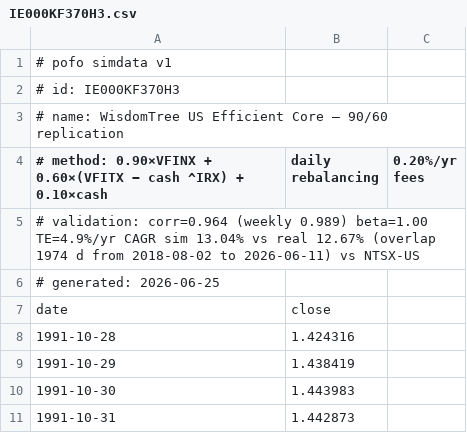
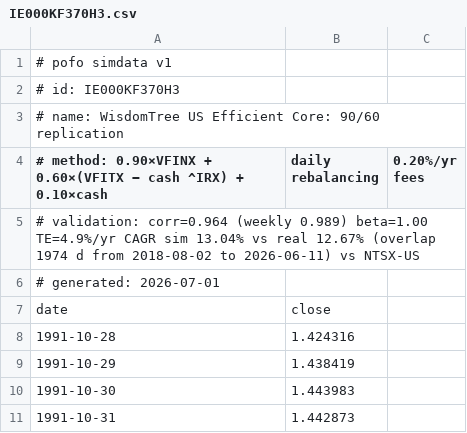
Before and after one commit to bpineau/pofo, a CSV file: pkg/datasets/simdata/IE000KF370H3.csv, drawn as a sheet; only a part is shown.

```diff
--- a/pkg/datasets/simdata/IE000KF370H3.csv
+++ b/pkg/datasets/simdata/IE000KF370H3.csv
@@ -2,6 +2,6 @@
 # id: IE000KF370H3
-# name: WisdomTree US Efficient Core — 90/60 replication
+# name: WisdomTree US Efficient Core: 90/60 replication
 # method: 0.90×VFINX + 0.60×(VFITX − cash ^IRX) + 0.10×cash, daily rebalancing, 0.20%/yr fees
 # validation: corr=0.964 (weekly 0.989) beta=1.00 TE=4.9%/yr CAGR sim 13.04% vs real 12.67% (overlap 1974 d from 2018-08-02 to 2026-06-11) vs NTSX-US
-# generated: 2026-06-25
+# generated: 2026-07-01
 date,close
```
Also changed, not shown: pkg/datasets/simdata/IE000O1VI174.csv, pkg/datasets/simdata/IE000S67ID55.csv, 22 other files.
